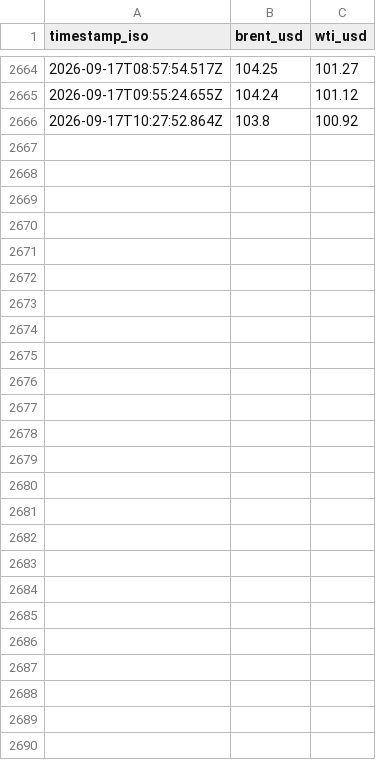
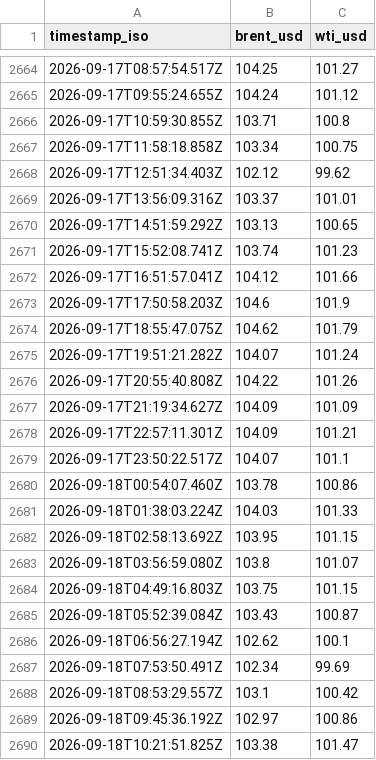
Before and after one commit to supamanluva/hormuz-watch, a CSV file: history/oil.csv, drawn as a sheet; only a part is shown, gaps mark what is left out.

```diff
--- a/history/oil.csv
+++ b/history/oil.csv
@@ -2665,2 +2665,26 @@ timestamp_iso,brent_usd,wti_usd
 2026-09-17T09:55:24.655Z,104.24,101.12
-2026-09-17T10:27:52.864Z,103.8,100.92
+2026-09-17T10:59:30.855Z,103.71,100.8
+2026-09-17T11:58:18.858Z,103.34,100.75
+2026-09-17T12:51:34.403Z,102.12,99.62
+2026-09-17T13:56:09.316Z,103.37,101.01
+2026-09-17T14:51:59.292Z,103.13,100.65
+2026-09-17T15:52:08.741Z,103.74,101.23
+2026-09-17T16:51:57.041Z,104.12,101.66
+2026-09-17T17:50:58.203Z,104.6,101.9
+2026-09-17T18:55:47.075Z,104.62,101.79
+2026-09-17T19:51:21.282Z,104.07,101.24
+2026-09-17T20:55:40.808Z,104.22,101.26
+2026-09-17T21:19:34.627Z,104.09,101.09
+2026-09-17T22:57:11.301Z,104.09,101.21
+2026-09-17T23:50:22.517Z,104.07,101.1
+2026-09-18T00:54:07.460Z,103.78,100.86
+2026-09-18T01:38:03.224Z,104.03,101.33
+2026-09-18T02:58:13.692Z,103.95,101.15
+2026-09-18T03:56:59.080Z,103.8,101.07
+2026-09-18T04:49:16.803Z,103.75,101.15
+2026-09-18T05:52:39.084Z,103.43,100.87
+2026-09-18T06:56:27.194Z,102.62,100.1
+2026-09-18T07:53:50.491Z,102.34,99.69
+2026-09-18T08:53:29.557Z,103.1,100.42
+2026-09-18T09:45:36.192Z,102.97,100.86
+2026-09-18T10:21:51.825Z,103.38,101.47
```
Also changed, not shown: history/events.csv, history/status_history.csv.
